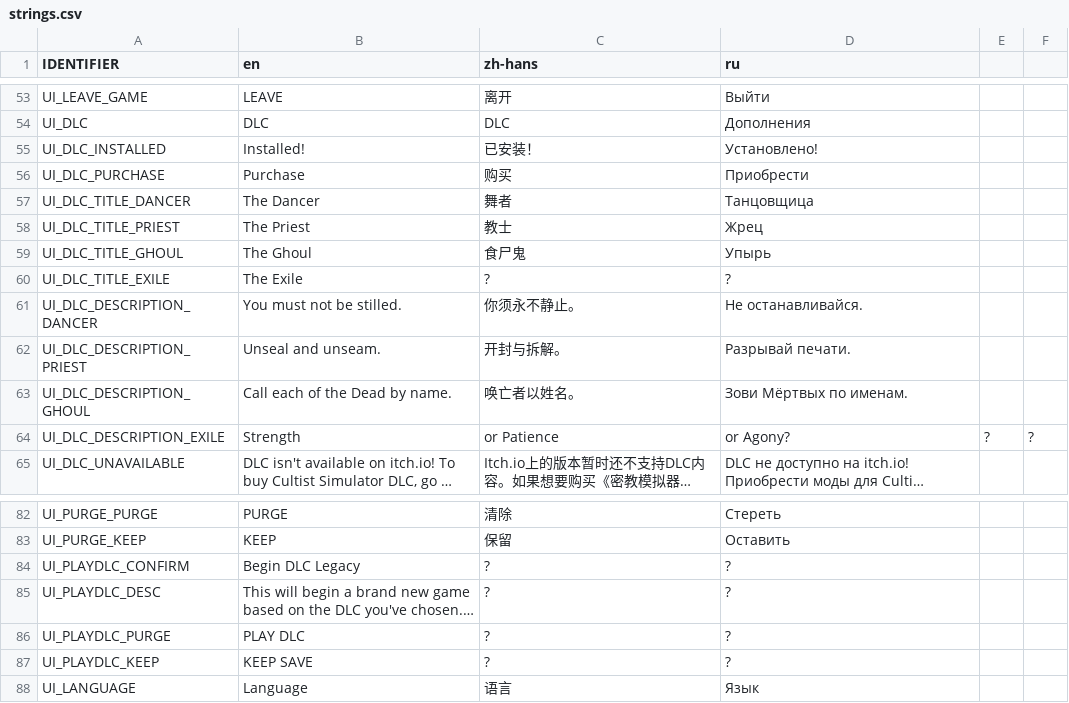
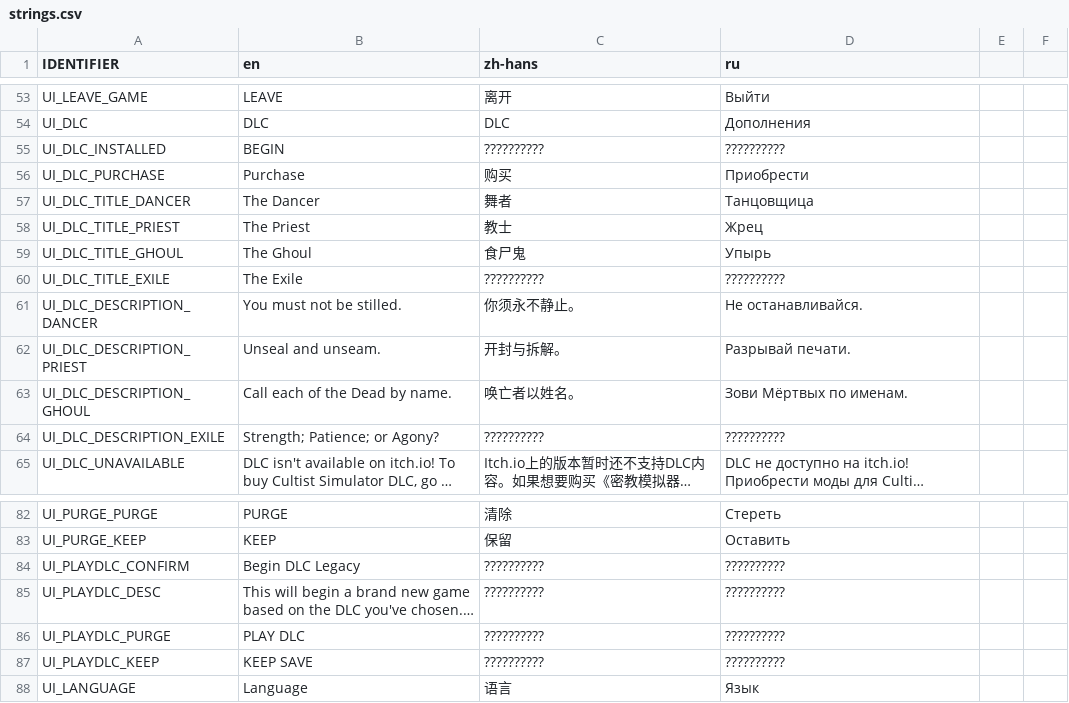
Before and after one commit to weatherfactory/cultistsimulator-visible, a CSV file: Assets/StreamingAssets/content/strings.csv, drawn as a sheet; only a part is shown, gaps mark what is left out; long unchanged cells end in …; the diff names each change by its address in the sheet, - before the commit and + after, or states it on an @@ line.

```diff
--- a/Assets/StreamingAssets/content/strings.csv
+++ b/Assets/StreamingAssets/content/strings.csv
-B55 (en): Installed!
+B55 (en): BEGIN
-C55 (zh-hans): 已安装！
+C55 (zh-hans): ??????????
-D55 (ru): Установлено!
+D55 (ru): ??????????
-C60 (zh-hans): ?
+C60 (zh-hans): ??????????
-D60 (ru): ?
+D60 (ru): ??????????
-B64 (en): Strength
+B64 (en): Strength; Patience; or Agony?
-C64 (zh-hans): or Patience
+C64 (zh-hans): ??????????
-D64 (ru): or Agony?
+D64 (ru): ??????????
-E64: ?
+E64: (empty)
-F64: ?
+F64: (empty)
-C84:C87 (zh-hans): ?
+C84:C87 (zh-hans): ??????????
-D84:D87 (ru): ?
+D84:D87 (ru): ??????????
```
Also changed, not shown: 1 other file.
